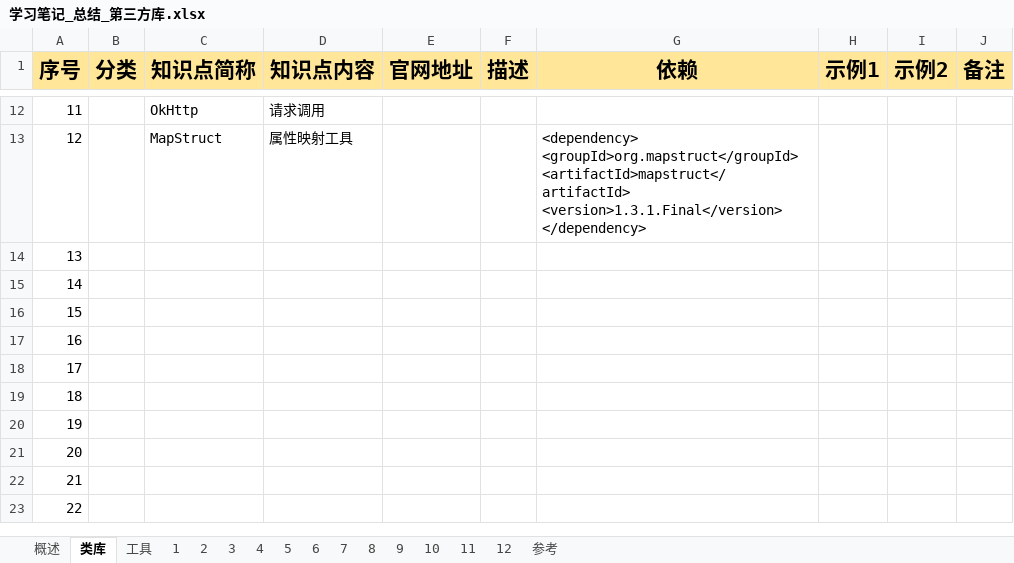
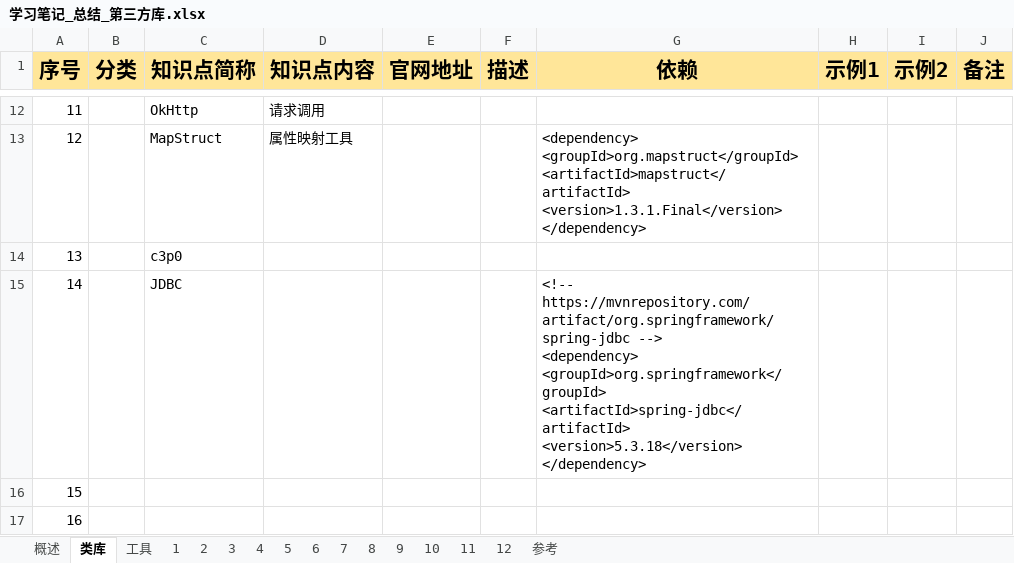
Before and after one commit to guo7892000/StudyNotes, an Excel workbook: 10_Java/学习笔记_总结_第三方库.xlsx, sheet 类库, drawn as a sheet; only a part is shown, gaps mark what is left out; the shorter side is filled out with more unchanged rows; values as stored, in another font and other column widths than the file's, no borders; ↵ is a line break in a cell; the diff names each change by its address in the sheet, - before the commit and + after, or states it on an @@ line.

```diff
--- a/10_Java/学习笔记_总结_第三方库.xlsx (sheet 类库)
+++ b/10_Java/学习笔记_总结_第三方库.xlsx (sheet 类库)
-C14 (知识点简称): (empty)
+C14 (知识点简称): c3p0
-C15 (知识点简称): (empty)
+C15 (知识点简称): JDBC
-G15 (依赖): (empty)
+G15 (依赖): <!-- https://mvnrepository.com/artifact/org.springframework/spring-jdbc --> ↵ <dependency> ↵ <groupId>org.springframework</groupId> ↵ <artifactId>spring-jdbc</artifactId> ↵ <version>5.3.18</version> ↵ </dependency>
```
Also changed, not shown: 01_C#/学习笔记_Net_WebAPI.xlsx, 30_Web前端/学习笔记_HTML.xlsx, 25 other files.
